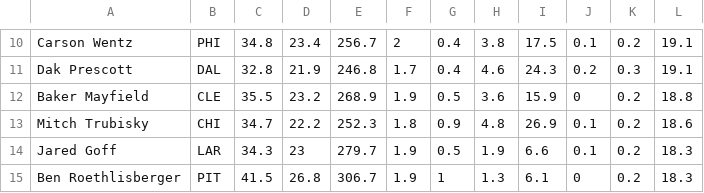
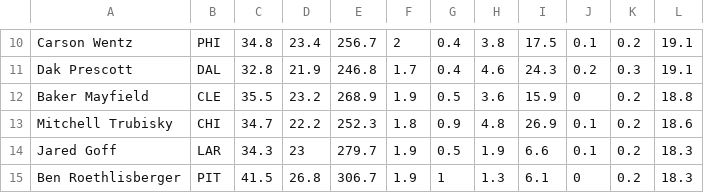
Before and after one commit to mollicap16/my_lineup_optimizer, a CSV file: data/projections/2019/week1/FantasyPros_Fantasy_Football_Projections_QB.csv, drawn as a sheet; only a part is shown, gaps mark what is left out.

```diff
--- a/data/projections/2019/week1/FantasyPros_Fantasy_Football_Projections_QB.csv
+++ b/data/projections/2019/week1/FantasyPros_Fantasy_Football_Projections_QB.csv
@@ -12,3 +12,3 @@ Dak Prescott,DAL,32.8,21.9,246.8,1.7,0.4,4.6,24.3,0.2,0.3,19.1
 Baker Mayfield,CLE,35.5,23.2,268.9,1.9,0.5,3.6,15.9,0,0.2,18.8
-Mitch Trubisky,CHI,34.7,22.2,252.3,1.8,0.9,4.8,26.9,0.1,0.2,18.6
+Mitchell Trubisky,CHI,34.7,22.2,252.3,1.8,0.9,4.8,26.9,0.1,0.2,18.6
 Jared Goff,LAR,34.3,23,279.7,1.9,0.5,1.9,6.6,0.1,0.2,18.3
```
Also changed, not shown: data/projections/2019/week1/FantasyPros_Fantasy_Football_Projections_DST.csv, data/projections/2019/week1/FantasyPros_Fantasy_Football_Projections_WR.csv, 2 other files.
